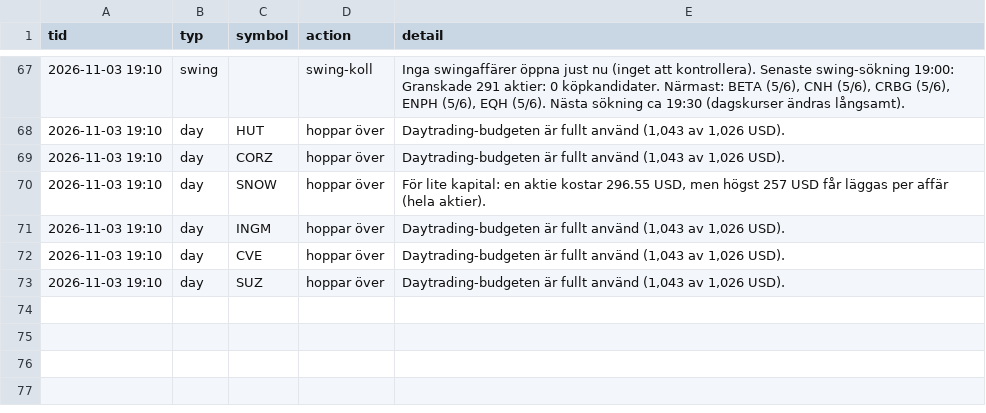
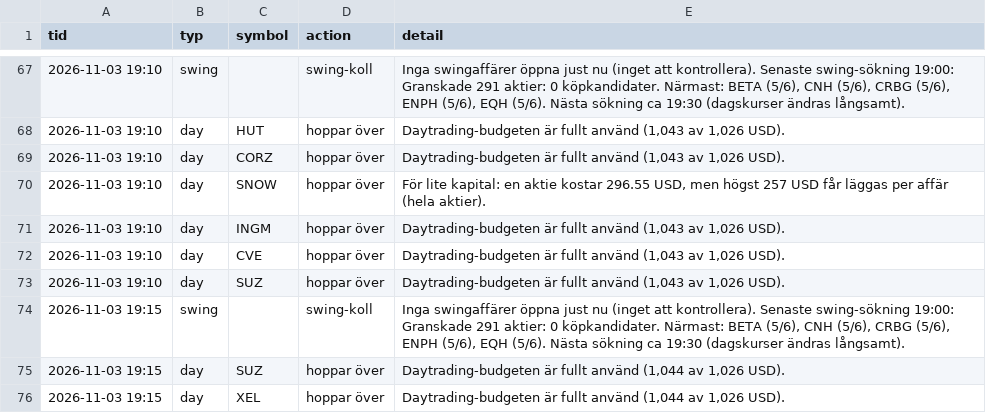
Before and after one commit to danielsorting/us_trading_platform_v2, a CSV file: paper/auto_log.csv, drawn as a sheet; only a part is shown, gaps mark what is left out; the diff names each change by its address in the sheet, - before the commit and + after, or states it on an @@ line.

```diff
--- a/paper/auto_log.csv
+++ b/paper/auto_log.csv
+row 74: 2026-11-03 19:15 | swing |  | swing-koll | Inga swingaffärer öppna just nu (inget att kontrollera). Senaste swing-sökning 19:00: Granskade 291 aktier: 0 köpkandidater. Närmast: BETA (5/6), CNH (5/6), CRBG (5/6), ENPH (5/6), EQH (5/6). Nästa sökning ca 19:30 (dagskurser ändras långsamt).
+row 75: 2026-11-03 19:15 | day | SUZ | hoppar över | Daytrading-budgeten är fullt använd (1,044 av 1,026 USD).
+row 76: 2026-11-03 19:15 | day | XEL | hoppar över | Daytrading-budgeten är fullt använd (1,044 av 1,026 USD).
```
Also changed, not shown: 1 other file.
